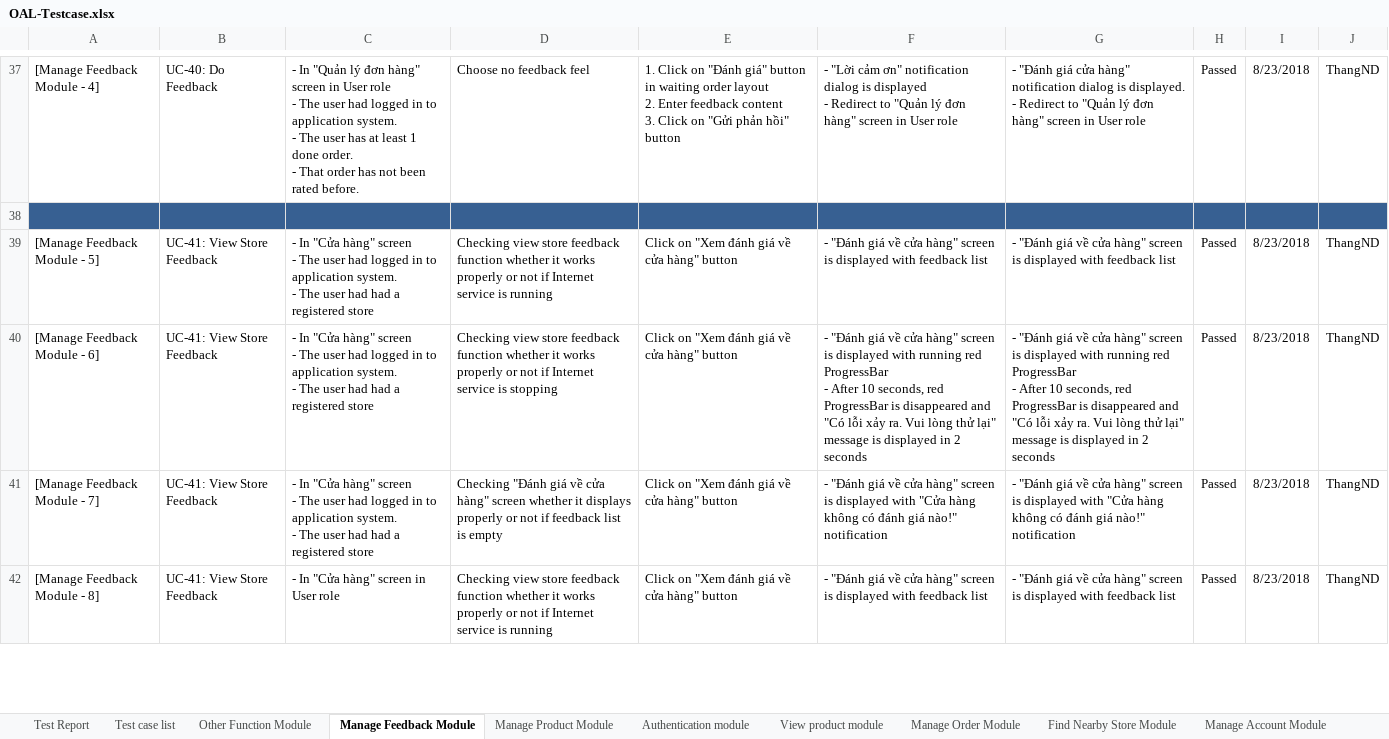
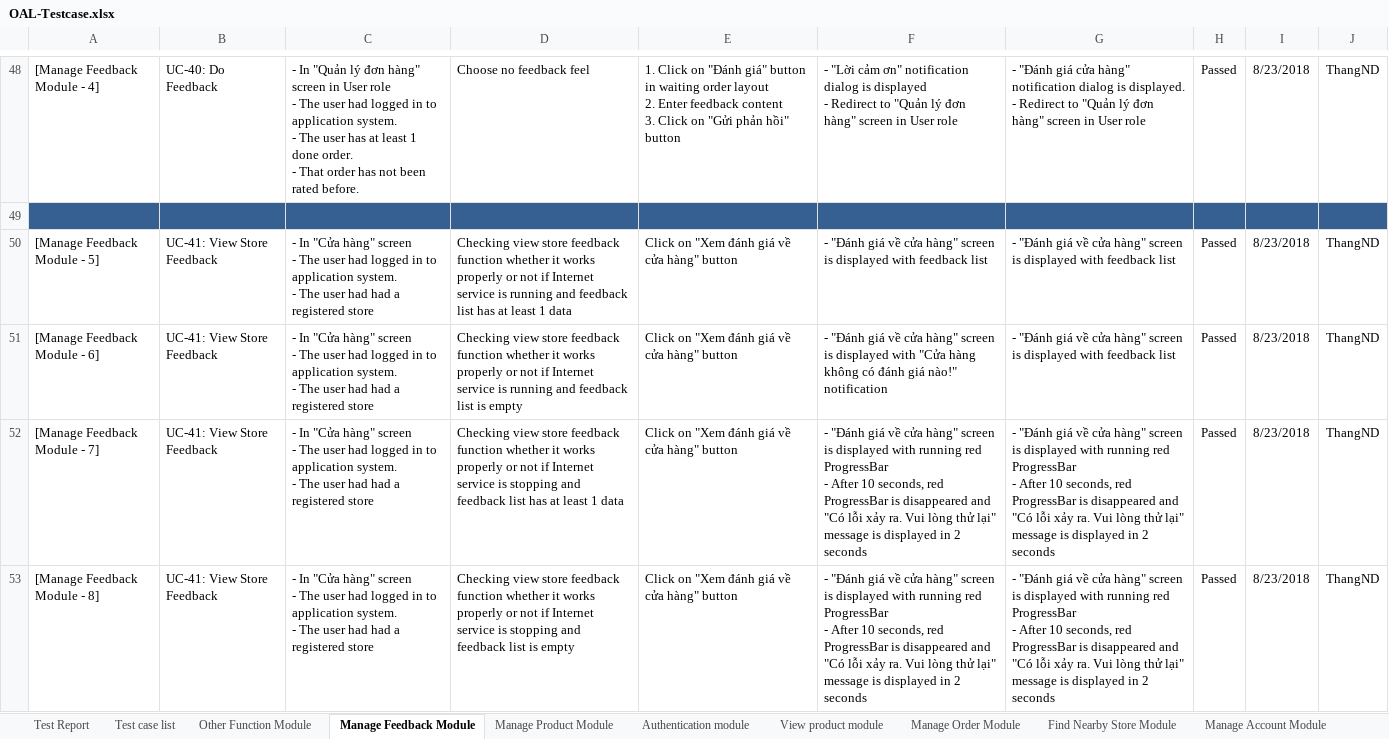
Before and after one commit to casterpin2/CapstoneProject, an Excel workbook: Capstone Project/Project Deliverables/Draft/OAL-Testcase.xlsx, sheet Manage Feedback Module, drawn as a sheet; only a part is shown, gaps mark what is left out; values as stored, in another font and other column widths than the file's, no borders; conditional formats not drawn; addresses are those after the commit; ↵ is a line break in a cell; the diff covers the shown part only; the diff names each change by its address in the sheet, - before the commit and + after, or states it on an @@ line.

```diff
--- a/Capstone Project/Project Deliverables/Draft/OAL-Testcase.xlsx (sheet Manage Feedback Module)
+++ b/Capstone Project/Project Deliverables/Draft/OAL-Testcase.xlsx (sheet Manage Feedback Module)
-D50: …is running
+D50: …is running and feedback list has at least 1 data
-D51: …service is stopping
+D51: …service is running and feedback list is empty
-F51: …displayed with running red ProgressBar ↵ - After 10 seconds, red ProgressBar is disappeared and "Có lỗi xảy ra. Vui lòng thử lại" message is displayed in 2 seconds
+F51: …displayed with "Cửa hàng không có đánh giá nào!" notification
-G51: …displayed with running red ProgressBar ↵ - After 10 seconds, red ProgressBar is disappeared and "Có lỗi xảy ra. Vui lòng thử lại" message is displayed in 2 seconds
+G51: …displayed with feedback list
-D52: Checking "Đánh giá về cửa hàng" screen whether it displays properly or not if feedback list is empty
+D52: Checking view store feedback function whether it works properly or not if Internet service is stopping and feedback list has at least 1 data
-F52: …displayed with "Cửa hàng không có đánh giá nào!" notification
+F52: …displayed with running red ProgressBar ↵ - After 10 seconds, red ProgressBar is disappeared and "Có lỗi xảy ra. Vui lòng thử lại" message is displayed in 2 seconds
-G52: …displayed with "Cửa hàng không có đánh giá nào!" notification
+G52: …displayed with running red ProgressBar ↵ - After 10 seconds, red ProgressBar is disappeared and "Có lỗi xảy ra. Vui lòng thử lại" message is displayed in 2 seconds
-C53: …hàng" screen in User role
+C53: …hàng" screen ↵ - The user had logged in to application system. ↵ - The user had had a registered store
-D53: …service is running
+D53: …service is stopping and feedback list is empty
-F53: …displayed with feedback list
+F53: …displayed with running red ProgressBar ↵ - After 10 seconds, red ProgressBar is disappeared and "Có lỗi xảy ra. Vui lòng thử lại" message is displayed in 2 seconds
-G53: …displayed with feedback list
+G53: …displayed with running red ProgressBar ↵ - After 10 seconds, red ProgressBar is disappeared and "Có lỗi xảy ra. Vui lòng thử lại" message is displayed in 2 seconds
```
Also changed, not shown: 21 added rows and 21 edited cells elsewhere in this sheet, sheet Other Function Module, sheet Manage Order Module, formulas that keep their value, charts or pictures.
